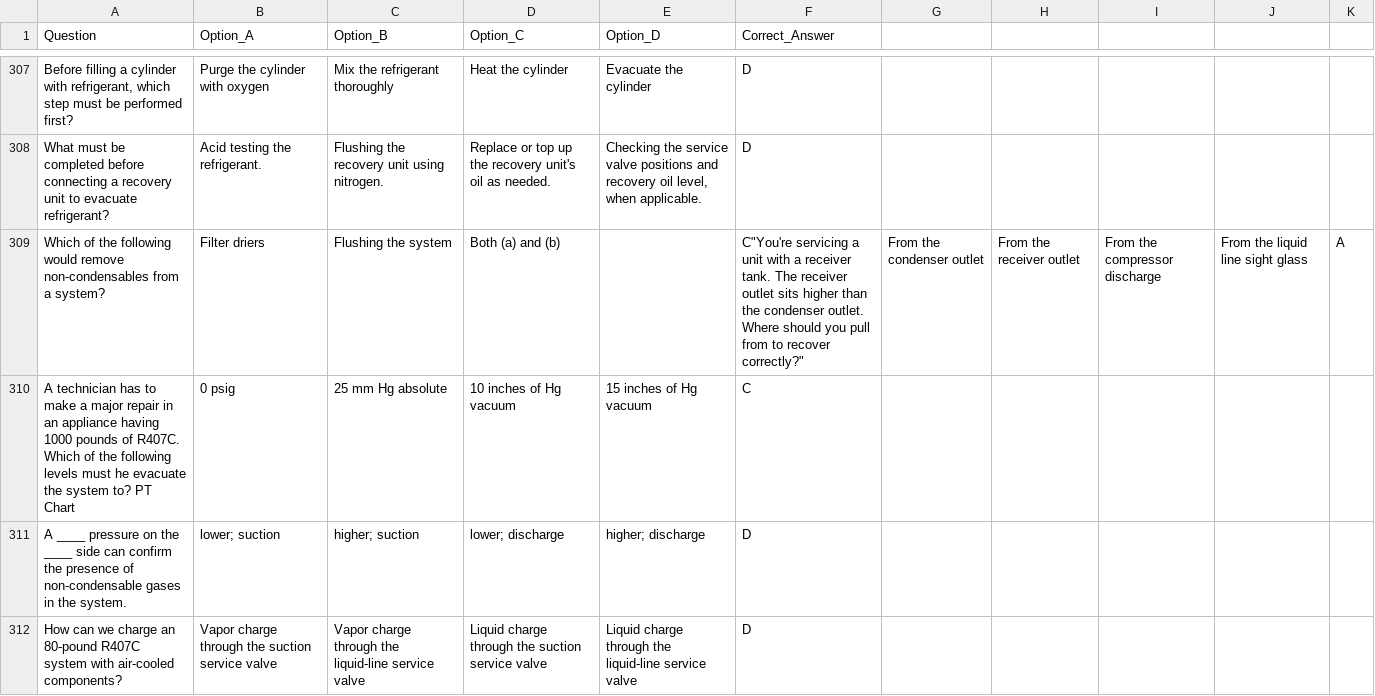
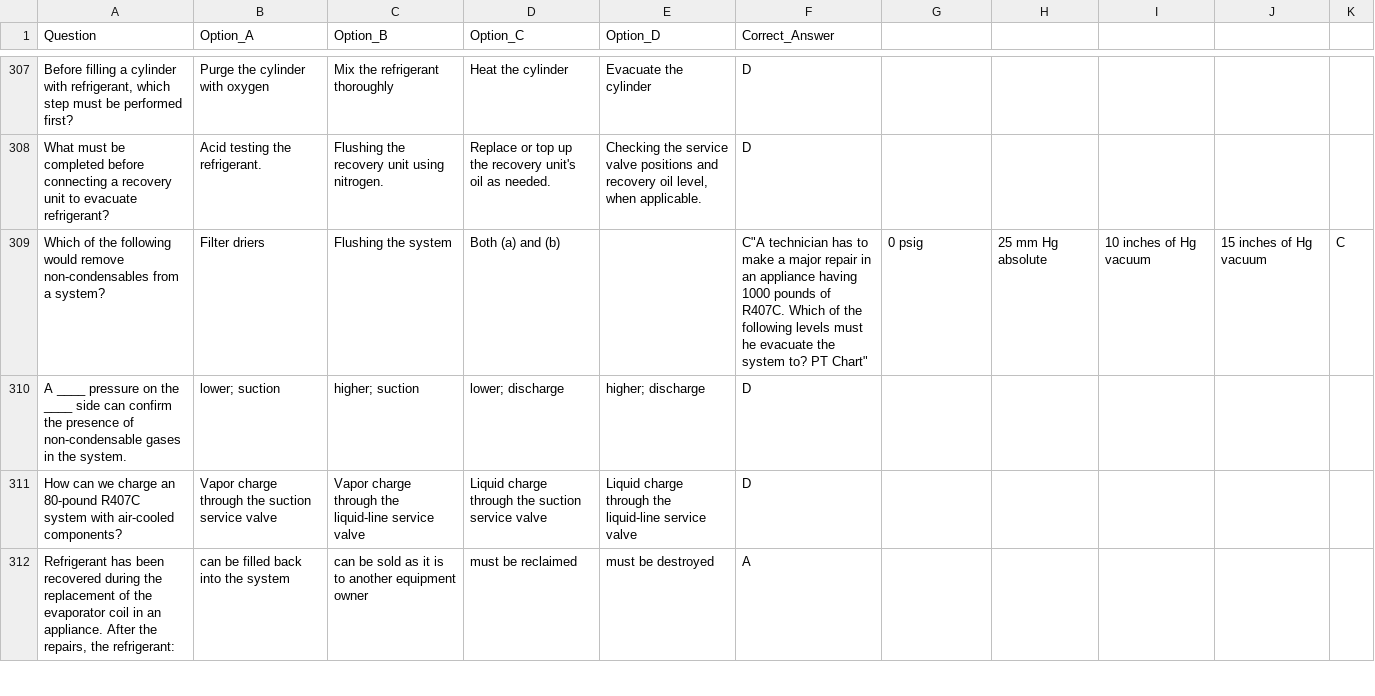
Before and after one commit to kalistamp/100epa, a CSV file: questions.csv, drawn as a sheet; only a part is shown, gaps mark what is left out; the shorter side is filled out with more unchanged rows; the diff names each change by its address in the sheet, - before the commit and + after, or states it on an @@ line.

Commit message:
Update questions.csv

```diff
--- a/questions.csv
+++ b/questions.csv
-F309 (Correct_Answer): C"You're servicing a unit with a receiver tank. The receiver outlet sits higher than the condenser outlet. Where should you pull from to recover correctly?"
+F309 (Correct_Answer): C"A technician has to make a major repair in an appliance having 1000 pounds of R407C. Which of the following levels must he evacuate the system to? PT Chart"
-G309: From the condenser outlet
+G309: 0 psig
-H309: From the receiver outlet
+H309: 25 mm Hg absolute
-I309: From the compressor discharge
+I309: 10 inches of Hg vacuum
-J309: From the liquid line sight glass
+J309: 15 inches of Hg vacuum
-K309: A
+K309: C
-row 310: A technician has to make a major repair in an appliance having 1000 pounds of R407C. Which of the following levels must he evacuate the system to? PT Chart | 0 psig | 25 mm Hg absolute | 10 inches of Hg vacuum | 15 inches of Hg vacuum | C
```
